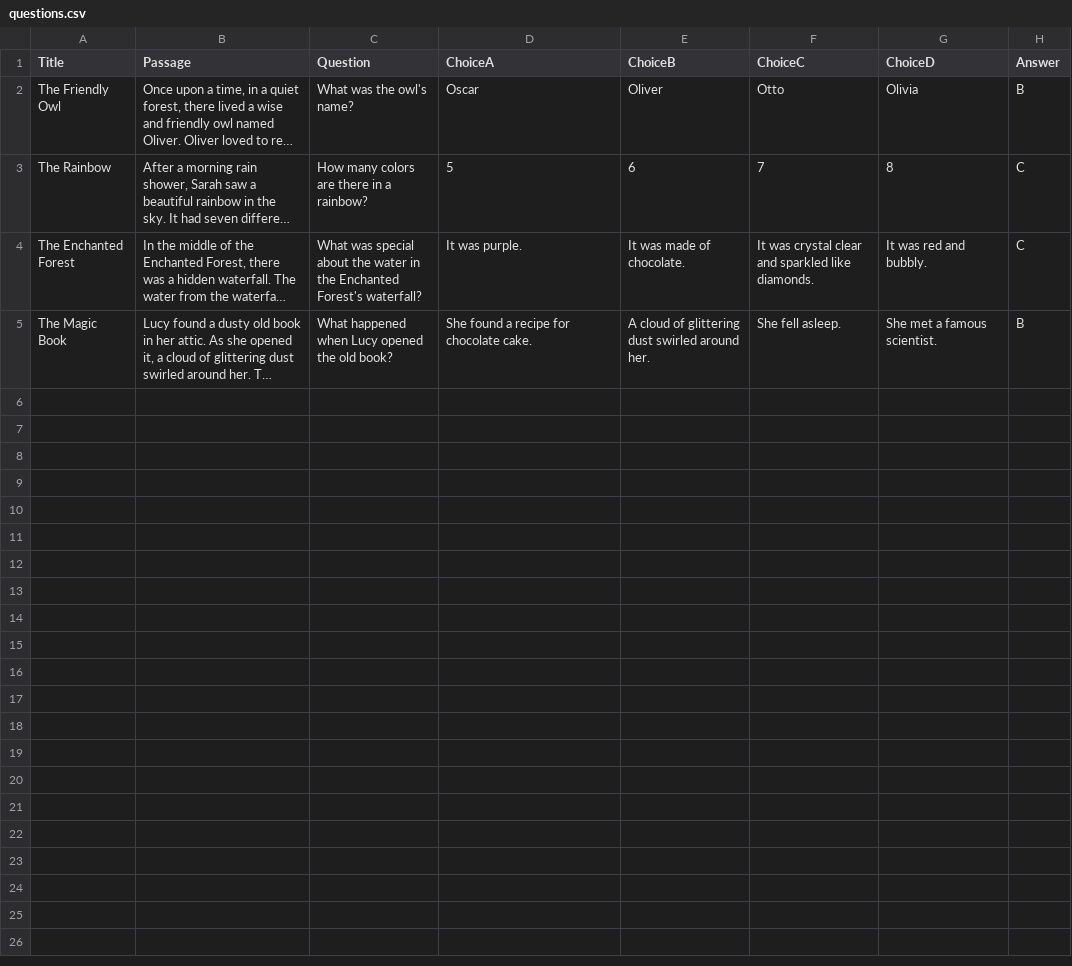
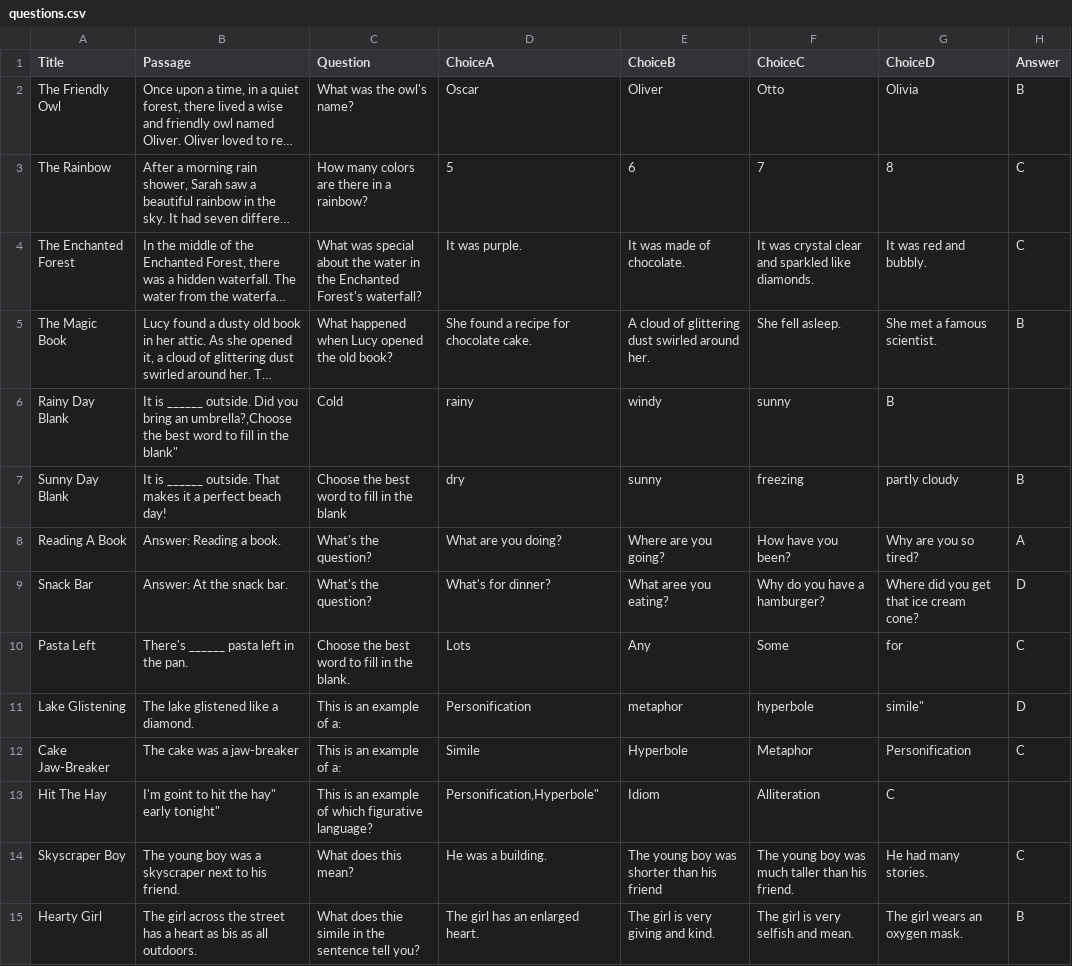
Before and after one commit to Jhon-Perez/Fantasy-Critters, a CSV file: questions.csv, drawn as a sheet; long unchanged cells end in …; the diff names each change by its address in the sheet, - before the commit and + after, or states it on an @@ line.

Commit message:
added more questions, up to 15 now

```diff
--- a/questions.csv
+++ b/questions.csv
+row 6: Rainy Day Blank | It is ______ outside. Did you bring an umbrella?,Choose the best word to fill in the blank" | Cold | rainy | windy | sunny | B
+row 7: Sunny Day Blank | It is ______ outside. That makes it a perfect beach day! | Choose the best word to fill in the blank | dry | sunny | freezing | partly cloudy | B
+row 8: Reading A Book | Answer: Reading a book. | What's the question? | What are you doing? | Where are you going? | How have you been? | Why are you so tired? | A
+row 9: Snack Bar | Answer: At the snack bar. | What's the question? | What's for dinner? | What aree you eating? | Why do you have a hamburger? | Where did you get that ice cream cone? | D
+row 10: Pasta Left | There's ______ pasta left in the pan. | Choose the best word to fill in the blank. | Lots | Any | Some | for | C
+row 11: Lake Glistening | The lake glistened like a diamond. | This is an example of a: | Personification | metaphor | hyperbole | simile" | D
+row 12: Cake Jaw-Breaker | The cake was a jaw-breaker | This is an example of a: | Simile | Hyperbole | Metaphor | Personification | C
+row 13: Hit The Hay | I'm goint to hit the hay" early tonight" | This is an example of which figurative language? | Personification,Hyperbole" | Idiom | Alliteration | C
+row 14: Skyscraper Boy | The young boy was a skyscraper next to his friend. | What does this mean? | He was a building. | The young boy was shorter than his friend | The young boy was much taller than his friend. | He had many stories. | C
+row 15: Hearty Girl | The girl across the street has a heart as bis as all outdoors. | What does thie simile in the sentence tell you? | The girl has an enlarged heart. | The girl is very giving and kind. | The girl is very selfish and mean. | The girl wears an oxygen mask. | B
```
